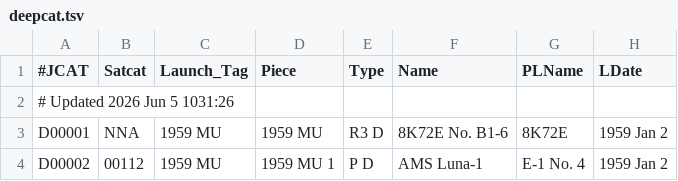
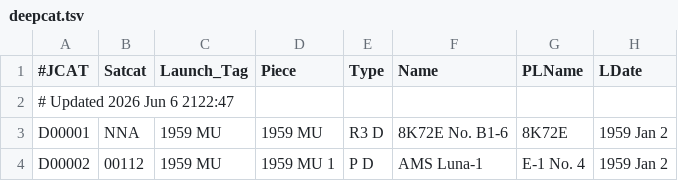
Before and after one commit to sizhewang25/jonathon-space-archive, a TSV file: data/deepcat.tsv, drawn as a sheet; only a part is shown; the diff names each change by its address in the sheet, - before the commit and + after, or states it on an @@ line.

```diff
--- a/data/deepcat.tsv
+++ b/data/deepcat.tsv
-A2 (#JCAT): # Updated 2026 Jun 5 1031:26
+A2 (#JCAT): # Updated 2026 Jun 6 2122:47
```
Also changed, not shown: data/ftocat.tsv, data/geotab.tsv, 5 other files.
